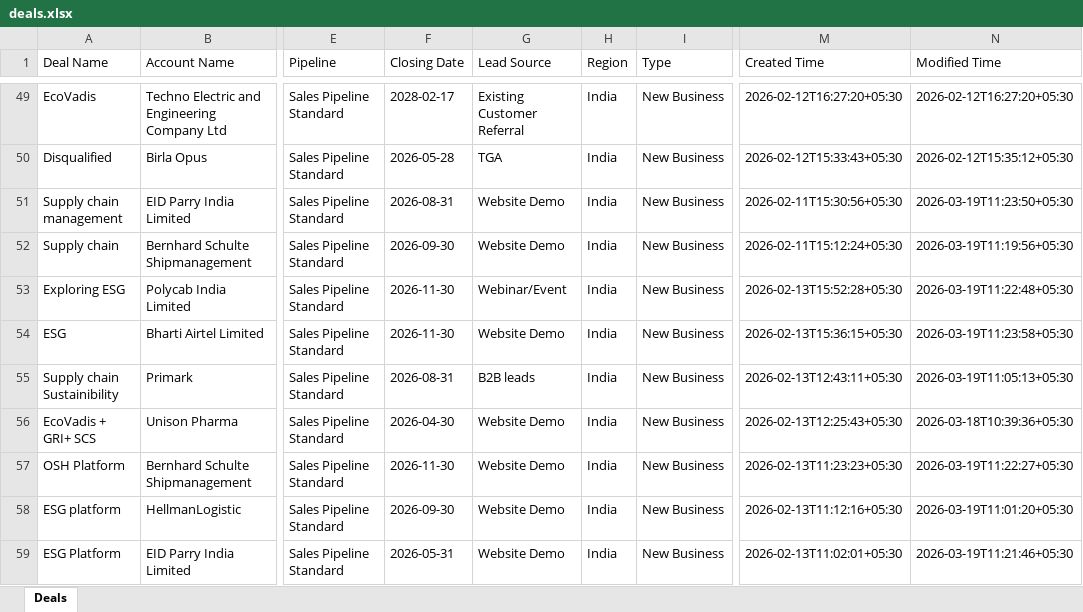
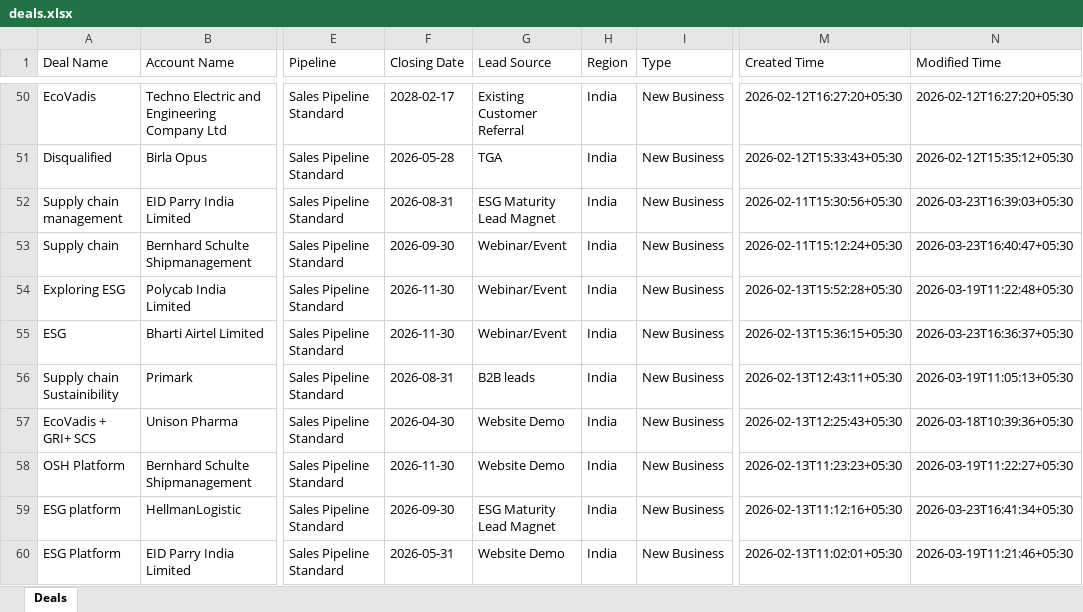
Before and after one commit to avasthianshul/sales_dashboard, an Excel workbook: src/data/deals.xlsx, sheet Deals, drawn as a sheet; only a part is shown, gaps mark what is left out; values as stored, in another font and other column widths than the file's, no borders; addresses are those after the commit; the diff covers the shown part only; the diff names each change by its address in the sheet, - before the commit and + after, or states it on an @@ line.

```diff
--- a/src/data/deals.xlsx (sheet Deals)
+++ b/src/data/deals.xlsx (sheet Deals)
-G52 (Lead Source): Website Demo
+G52 (Lead Source): ESG Maturity Lead Magnet
-N52 (Modified Time): 2026-03-19T11:23:50+05:30
+N52 (Modified Time): 2026-03-23T16:39:03+05:30
-G53 (Lead Source): Website Demo
+G53 (Lead Source): Webinar/Event
-N53 (Modified Time): 2026-03-19T11:19:56+05:30
+N53 (Modified Time): 2026-03-23T16:40:47+05:30
-G55 (Lead Source): Website Demo
+G55 (Lead Source): Webinar/Event
-N55 (Modified Time): 2026-03-19T11:23:58+05:30
+N55 (Modified Time): 2026-03-23T16:36:37+05:30
-G59 (Lead Source): Website Demo
+G59 (Lead Source): ESG Maturity Lead Magnet
-N59 (Modified Time): 2026-03-19T11:01:20+05:30
+N59 (Modified Time): 2026-03-23T16:41:34+05:30
```
Also changed, not shown: 1 added row and 55 edited cells elsewhere in this sheet, 10 other files.
